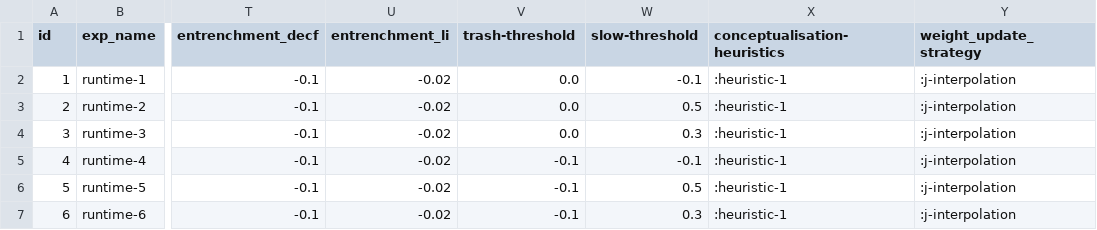
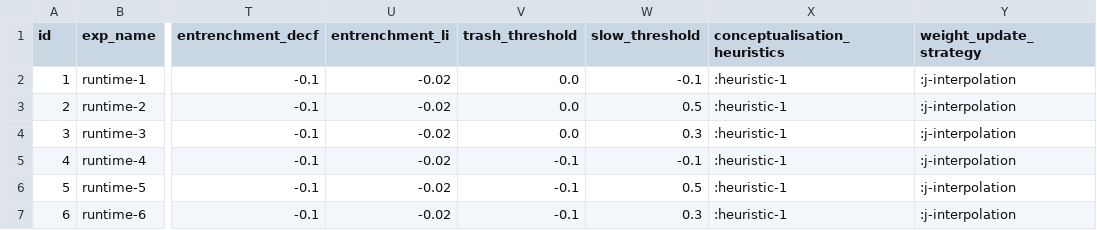
Before and after one commit to jotadwright/babel, a CSV file: experiments/concept-emergence2/batch/data-train/ce3-runtime.csv, drawn as a sheet; only a part is shown, gaps mark what is left out; the diff names each change by its address in the sheet, - before the commit and + after, or states it on an @@ line.

Commit message:
fix: minor

```diff
--- a/experiments/concept-emergence2/batch/data-train/ce3-runtime.csv
+++ b/experiments/concept-emergence2/batch/data-train/ce3-runtime.csv
-V1: trash-threshold
+V1: trash_threshold
-W1: slow-threshold
+W1: slow_threshold
-X1: conceptualisation-heuristics
+X1: conceptualisation_heuristics
```
